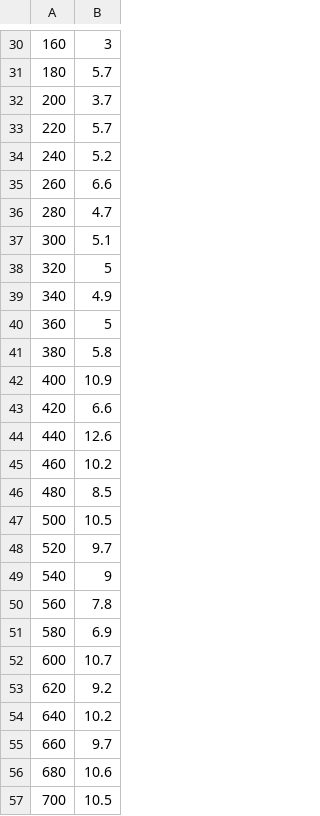
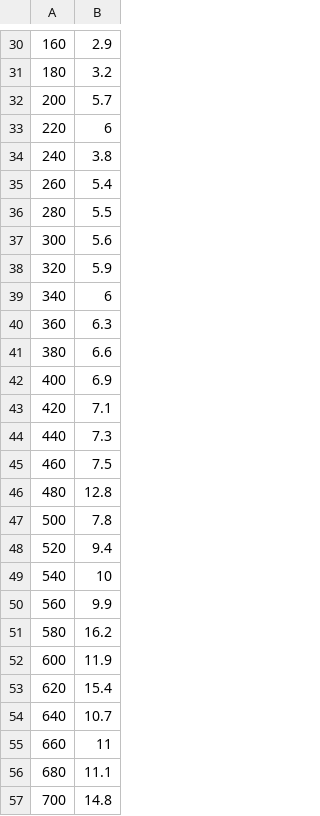
Before and after one commit to duanhx1037/helix_run, a CSV file: 5090_profile/outputs/decode_bs2time.csv, drawn as a sheet; only a part is shown, gaps mark what is left out; the diff covers the shown part only.

```diff
--- a/5090_profile/outputs/decode_bs2time.csv
+++ b/5090_profile/outputs/decode_bs2time.csv
@@ -30,28 +30,28 @@
-160,3
-180,5.7
-200,3.7
-220,5.7
-240,5.2
-260,6.6
-280,4.7
-300,5.1
-320,5
-340,4.9
-360,5
-380,5.8
-400,10.9
-420,6.6
-440,12.6
-460,10.2
-480,8.5
-500,10.5
-520,9.7
-540,9
-560,7.8
-580,6.9
-600,10.7
-620,9.2
-640,10.2
-660,9.7
-680,10.6
-700,10.5
+160,2.9
+180,3.2
+200,5.7
+220,6
+240,3.8
+260,5.4
+280,5.5
+300,5.6
+320,5.9
+340,6
+360,6.3
+380,6.6
+400,6.9
+420,7.1
+440,7.3
+460,7.5
+480,12.8
+500,7.8
+520,9.4
+540,10
+560,9.9
+580,16.2
+600,11.9
+620,15.4
+640,10.7
+660,11
+680,11.1
+700,14.8
```
Also changed, not shown: 27 edited cells elsewhere in this file, 5090_profile/outputs/prompt_bs2time.csv, 39 other files.
